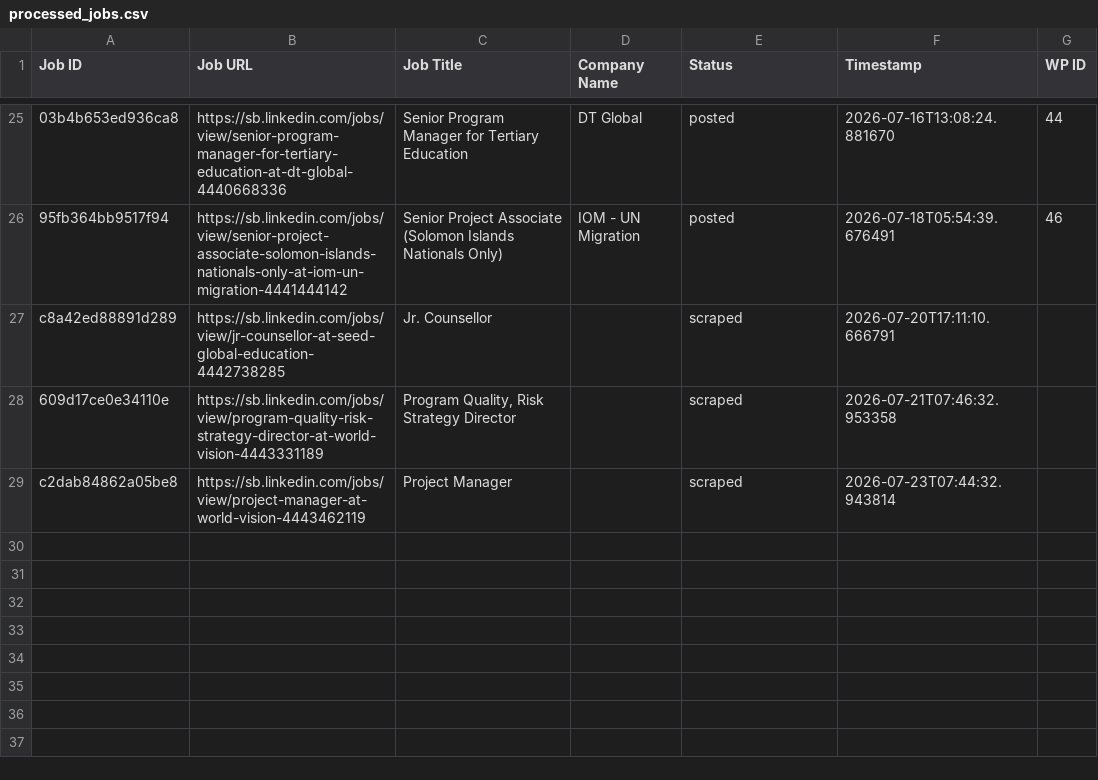
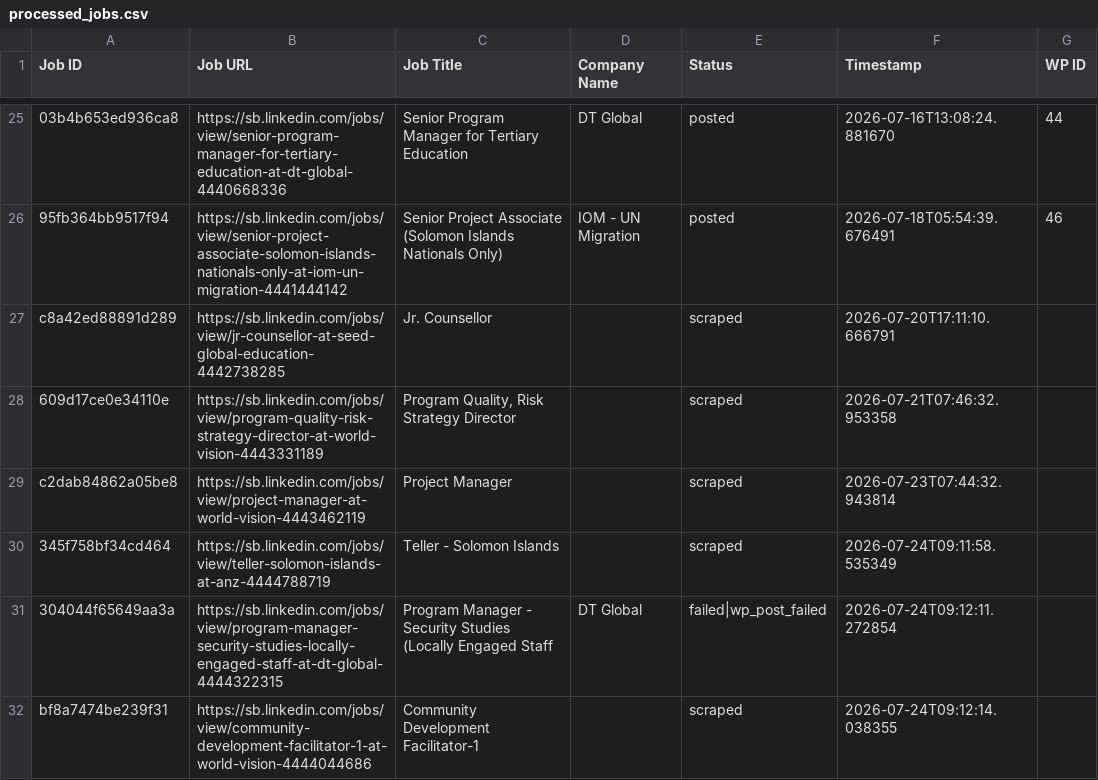
Before and after one commit to innovationinc2000/sb, a CSV file: processed_jobs.csv, drawn as a sheet; only a part is shown, gaps mark what is left out.

```diff
--- a/processed_jobs.csv
+++ b/processed_jobs.csv
@@ -29 +29,4 @@ c8a42ed88891d289,https://sb.linkedin.com/jobs/view/jr-counsellor-at-seed-global-
 c2dab84862a05be8,https://sb.linkedin.com/jobs/view/project-manager-at-world-vision-4443462119,Project Manager,,scraped,2026-07-23T07:44:32.943814,
+345f758bf34cd464,https://sb.linkedin.com/jobs/view/teller-solomon-islands-at-anz-4444788719,Teller - Solomon Islands,,scraped,2026-07-24T09:11:58.535349,
+304044f65649aa3a,https://sb.linkedin.com/jobs/view/program-manager-security-studies-locally-engaged-staff-at-dt-global-4444322315,Program Manager - Security Studies (Locally Engaged Staff,DT Global,failed|wp_post_failed,2026-07-24T09:12:11.272854,
+bf8a7474be239f31,https://sb.linkedin.com/jobs/view/community-development-facilitator-1-at-world-vision-4444044686,Community Development Facilitator-1,,scraped,2026-07-24T09:12:14.038355,
```
